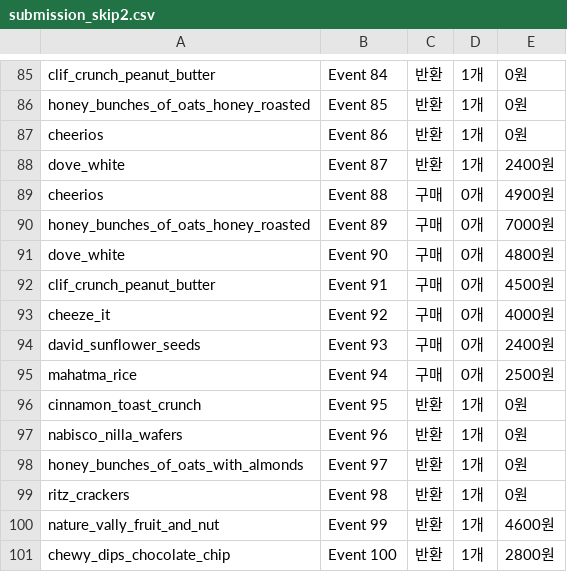
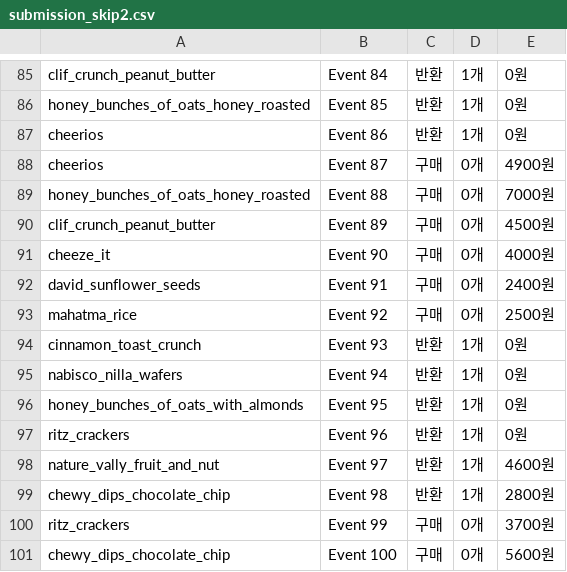
Before and after one commit to GangHeeJo/REDRED, a CSV file: output/submission_skip2.csv, drawn as a sheet; only a part is shown, gaps mark what is left out; the diff covers the shown part only.

Commit message:
Regenerate submission_skip2.csv with dove_white quorum=2 fix

```diff
--- a/output/submission_skip2.csv
+++ b/output/submission_skip2.csv
@@ -87,15 +87,15 @@ honey_bunches_of_oats_honey_roasted,Event 85,반환,1개,0원
 cheerios,Event 86,반환,1개,0원
-dove_white,Event 87,반환,1개,2400원
-cheerios,Event 88,구매,0개,4900원
-honey_bunches_of_oats_honey_roasted,Event 89,구매,0개,7000원
-dove_white,Event 90,구매,0개,4800원
-clif_crunch_peanut_butter,Event 91,구매,0개,4500원
-cheeze_it,Event 92,구매,0개,4000원
-david_sunflower_seeds,Event 93,구매,0개,2400원
-mahatma_rice,Event 94,구매,0개,2500원
-cinnamon_toast_crunch,Event 95,반환,1개,0원
-nabisco_nilla_wafers,Event 96,반환,1개,0원
-honey_bunches_of_oats_with_almonds,Event 97,반환,1개,0원
-ritz_crackers,Event 98,반환,1개,0원
-nature_vally_fruit_and_nut,Event 99,반환,1개,4600원
-chewy_dips_chocolate_chip,Event 100,반환,1개,2800원
+cheerios,Event 87,구매,0개,4900원
+honey_bunches_of_oats_honey_roasted,Event 88,구매,0개,7000원
+clif_crunch_peanut_butter,Event 89,구매,0개,4500원
+cheeze_it,Event 90,구매,0개,4000원
+david_sunflower_seeds,Event 91,구매,0개,2400원
+mahatma_rice,Event 92,구매,0개,2500원
+cinnamon_toast_crunch,Event 93,반환,1개,0원
+nabisco_nilla_wafers,Event 94,반환,1개,0원
+honey_bunches_of_oats_with_almonds,Event 95,반환,1개,0원
+ritz_crackers,Event 96,반환,1개,0원
+nature_vally_fruit_and_nut,Event 97,반환,1개,4600원
+chewy_dips_chocolate_chip,Event 98,반환,1개,2800원
+ritz_crackers,Event 99,구매,0개,3700원
+chewy_dips_chocolate_chip,Event 100,구매,0개,5600원
```
Also changed, not shown: 4 removed rows and 32 edited cells elsewhere in this file.
